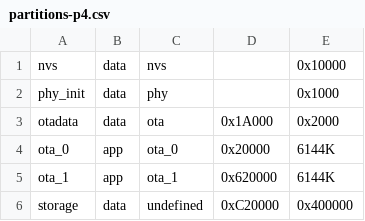
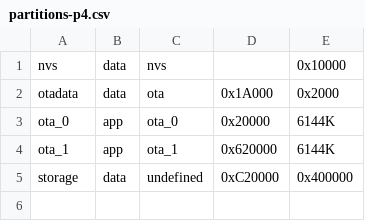
Before and after one commit to ishergin/oxidali, a CSV file: partitions-p4.csv, drawn as a sheet; the diff names each change by its address in the sheet, - before the commit and + after, or states it on an @@ line.

```diff
--- a/partitions-p4.csv
+++ b/partitions-p4.csv
-row 2: phy_init | data | phy |  | 0x1000
```
Also changed, not shown: 1 other file.
